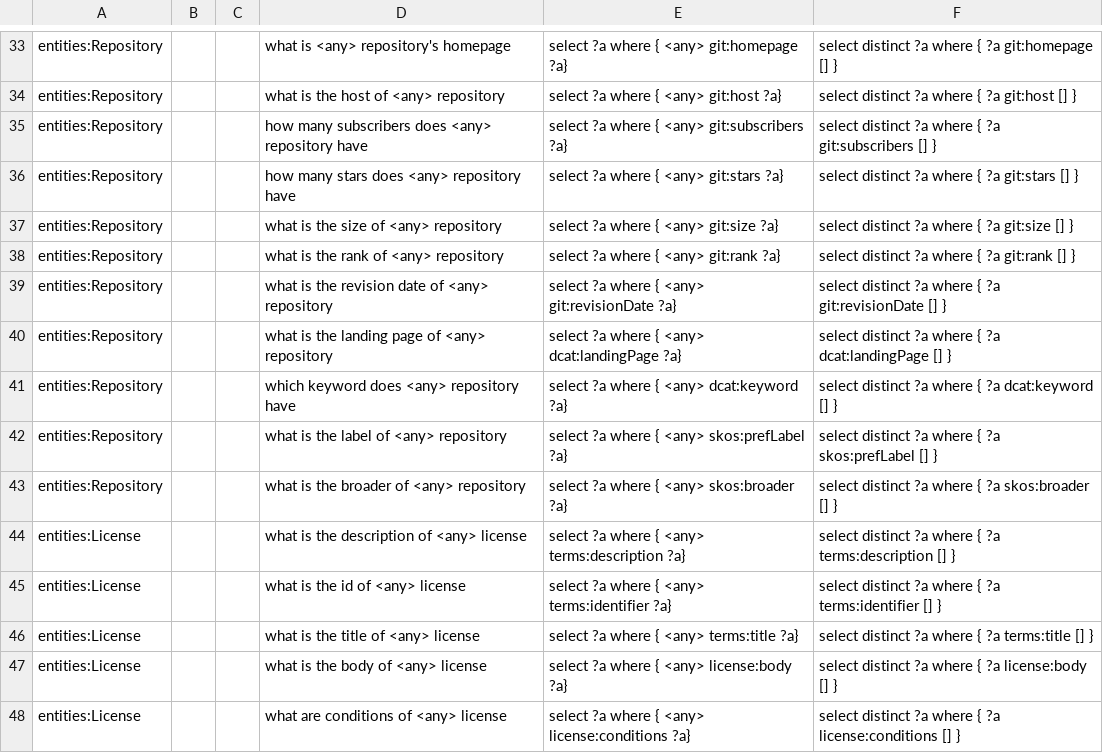
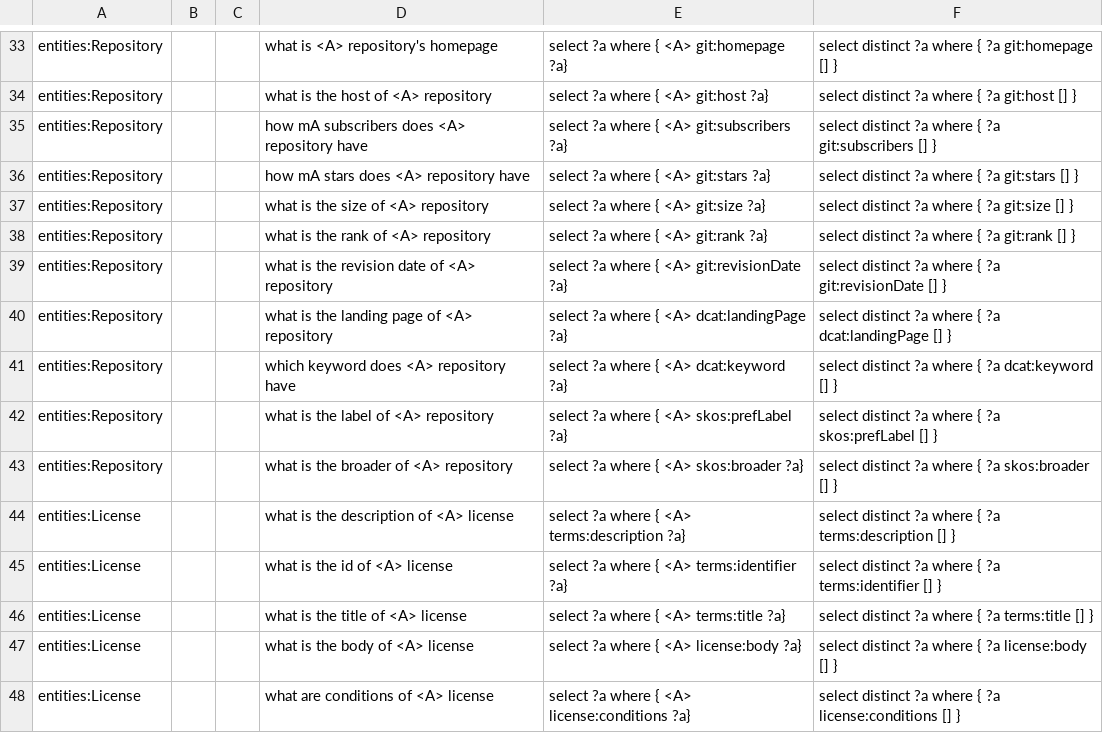
Before and after one commit to rnd4u-org/2021-knu-chatbot, a CSV file: MLQuestions.csv, drawn as a sheet; only a part is shown, gaps mark what is left out; the diff covers the shown part only; the diff names each change by its address in the sheet, - before the commit and + after, or states it on an @@ line.

```diff
--- a/MLQuestions.csv
+++ b/MLQuestions.csv
-D33: what is <any> repository's homepage
+D33: what is <A> repository's homepage
-E33: select ?a where { <any> git:homepage ?a}
+E33: select ?a where { <A> git:homepage ?a}
-D34: what is the host of <any> repository
+D34: what is the host of <A> repository
-E34: select ?a where { <any> git:host ?a}
+E34: select ?a where { <A> git:host ?a}
-D35: how many subscribers does <any> repository have
+D35: how mA subscribers does <A> repository have
-E35: select ?a where { <any> git:subscribers ?a}
+E35: select ?a where { <A> git:subscribers ?a}
-D36: how many stars does <any> repository have
+D36: how mA stars does <A> repository have
-E36: select ?a where { <any> git:stars ?a}
+E36: select ?a where { <A> git:stars ?a}
-D37: what is the size of <any> repository
+D37: what is the size of <A> repository
-E37: select ?a where { <any> git:size ?a}
+E37: select ?a where { <A> git:size ?a}
-D38: what is the rank of <any> repository
+D38: what is the rank of <A> repository
-E38: select ?a where { <any> git:rank ?a}
+E38: select ?a where { <A> git:rank ?a}
-D39: what is the revision date of <any> repository
+D39: what is the revision date of <A> repository
-E39: select ?a where { <any> git:revisionDate ?a}
+E39: select ?a where { <A> git:revisionDate ?a}
-D40: what is the landing page of <any> repository
+D40: what is the landing page of <A> repository
-E40: select ?a where { <any> dcat:landingPage ?a}
+E40: select ?a where { <A> dcat:landingPage ?a}
-D41: which keyword does <any> repository have
+D41: which keyword does <A> repository have
-E41: select ?a where { <any> dcat:keyword ?a}
+E41: select ?a where { <A> dcat:keyword ?a}
-D42: what is the label of <any> repository
+D42: what is the label of <A> repository
-E42: select ?a where { <any> skos:prefLabel ?a}
+E42: select ?a where { <A> skos:prefLabel ?a}
-D43: what is the broader of <any> repository
+D43: what is the broader of <A> repository
-E43: select ?a where { <any> skos:broader ?a}
+E43: select ?a where { <A> skos:broader ?a}
-D44: what is the description of <any> license
+D44: what is the description of <A> license
-E44: select ?a where { <any> terms:description ?a}
+E44: select ?a where { <A> terms:description ?a}
-D45: what is the id of <any> license
+D45: what is the id of <A> license
-E45: select ?a where { <any> terms:identifier ?a}
+E45: select ?a where { <A> terms:identifier ?a}
-D46: what is the title of <any> license
+D46: what is the title of <A> license
-E46: select ?a where { <any> terms:title ?a}
+E46: select ?a where { <A> terms:title ?a}
-D47: what is the body of <any> license
+D47: what is the body of <A> license
-E47: select ?a where { <any> license:body ?a}
+E47: select ?a where { <A> license:body ?a}
-D48: what are conditions of <any> license
+D48: what are conditions of <A> license
-E48: select ?a where { <any> license:conditions ?a}
+E48: select ?a where { <A> license:conditions ?a}
```
Also changed, not shown: 1 removed row and 86 edited cells elsewhere in this file.
